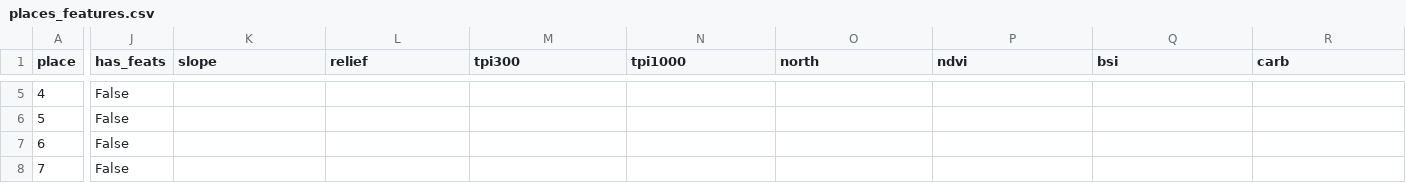
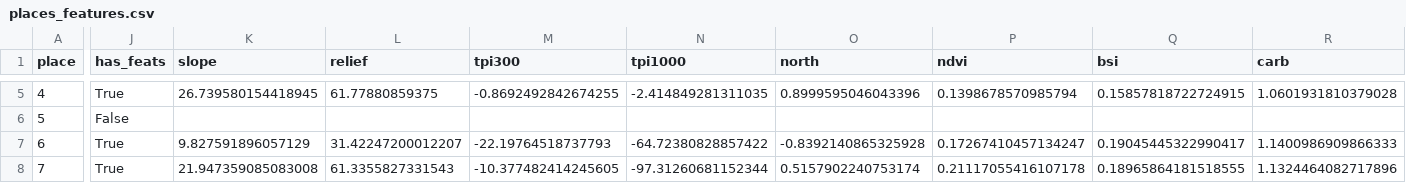
Before and after one commit to bdgroves/project-paleowave, a CSV file: data/v4/places_features.csv, drawn as a sheet; only a part is shown, gaps mark what is left out; the diff covers the shown part only; the diff names each change by its address in the sheet, - before the commit and + after, or states it on an @@ line.

```diff
--- a/data/v4/places_features.csv
+++ b/data/v4/places_features.csv
-J5 (has_feats): False
+J5 (has_feats): True
-K5 (slope): (empty)
+K5 (slope): 26.739580154418945
-L5 (relief): (empty)
+L5 (relief): 61.77880859375
-M5 (tpi300): (empty)
+M5 (tpi300): -0.8692492842674255
-N5 (tpi1000): (empty)
+N5 (tpi1000): -2.414849281311035
-O5 (north): (empty)
+O5 (north): 0.8999595046043396
-P5 (ndvi): (empty)
+P5 (ndvi): 0.1398678570985794
-Q5 (bsi): (empty)
+Q5 (bsi): 0.15857818722724915
-R5 (carb): (empty)
+R5 (carb): 1.0601931810379028
-J7:J8 (has_feats): False
+J7:J8 (has_feats): True
-K7 (slope): (empty)
+K7 (slope): 9.827591896057129
-L7 (relief): (empty)
+L7 (relief): 31.42247200012207
-M7 (tpi300): (empty)
+M7 (tpi300): -22.19764518737793
-N7 (tpi1000): (empty)
+N7 (tpi1000): -64.72380828857422
-O7 (north): (empty)
+O7 (north): -0.8392140865325928
-P7 (ndvi): (empty)
+P7 (ndvi): 0.17267410457134247
-Q7 (bsi): (empty)
+Q7 (bsi): 0.19045445322990417
-R7 (carb): (empty)
+R7 (carb): 1.1400986909866333
-K8 (slope): (empty)
+K8 (slope): 21.947359085083008
-L8 (relief): (empty)
+L8 (relief): 61.3355827331543
-M8 (tpi300): (empty)
+M8 (tpi300): -10.377482414245605
-N8 (tpi1000): (empty)
+N8 (tpi1000): -97.31260681152344
-O8 (north): (empty)
+O8 (north): 0.5157902240753174
-P8 (ndvi): (empty)
+P8 (ndvi): 0.21117055416107178
-Q8 (bsi): (empty)
+Q8 (bsi): 0.18965864181518555
-R8 (carb): (empty)
+R8 (carb): 1.1324464082717896
```
Also changed, not shown: 138 edited cells elsewhere in this file, 1 other file.
